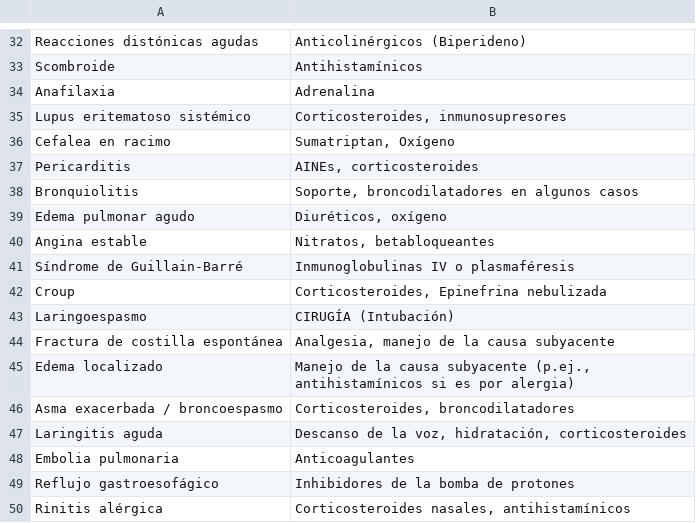
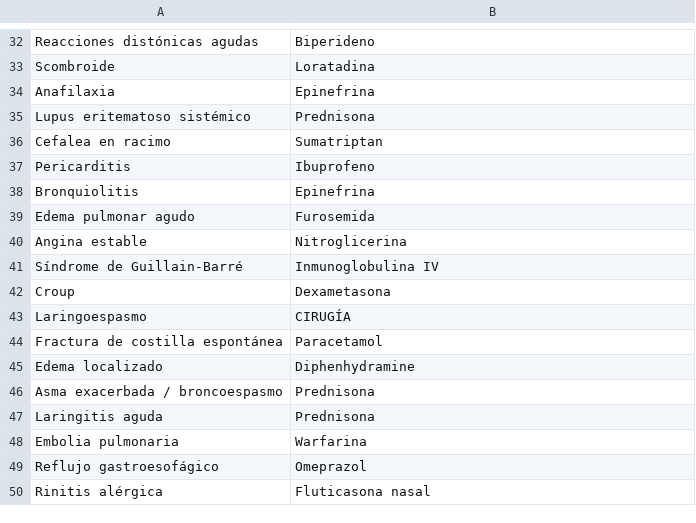
Before and after one commit to aguimorefran/tfg-fast-diagnosis-system, a CSV file: dataloader/app/resources/dataset/meds.csv, drawn as a sheet; only a part is shown, gaps mark what is left out; the diff covers the shown part only.

```diff
--- a/dataloader/app/resources/dataset/meds.csv
+++ b/dataloader/app/resources/dataset/meds.csv
@@ -32,19 +32,19 @@
-"Reacciones distónicas agudas","Anticolinérgicos (Biperideno)"
-"Scombroide","Antihistamínicos"
-"Anafilaxia","Adrenalina"
-"Lupus eritematoso sistémico","Corticosteroides, inmunosupresores"
-"Cefalea en racimo","Sumatriptan, Oxígeno"
-"Pericarditis","AINEs, corticosteroides"
-"Bronquiolitis","Soporte, broncodilatadores en algunos casos"
-"Edema pulmonar agudo","Diuréticos, oxígeno"
-"Angina estable","Nitratos, betabloqueantes"
-"Síndrome de Guillain-Barré","Inmunoglobulinas IV o plasmaféresis"
-"Croup","Corticosteroides, Epinefrina nebulizada"
-"Laringoespasmo","CIRUGÍA (Intubación)"
-"Fractura de costilla espontánea","Analgesia, manejo de la causa subyacente"
-"Edema localizado","Manejo de la causa subyacente (p.ej., antihistamínicos si es por alergia)"
-"Asma exacerbada / broncoespasmo","Corticosteroides, broncodilatadores"
-"Laringitis aguda","Descanso de la voz, hidratación, corticosteroides"
-"Embolia pulmonaria","Anticoagulantes"
-"Reflujo gastroesofágico","Inhibidores de la bomba de protones"
-"Rinitis alérgica","Corticosteroides nasales, antihistamínicos"
+"Reacciones distónicas agudas","Biperideno"
+"Scombroide","Loratadina"
+"Anafilaxia","Epinefrina"
+"Lupus eritematoso sistémico","Prednisona"
+"Cefalea en racimo","Sumatriptan"
+"Pericarditis","Ibuprofeno"
+"Bronquiolitis","Epinefrina"
+"Edema pulmonar agudo","Furosemida"
+"Angina estable","Nitroglicerina"
+"Síndrome de Guillain-Barré","Inmunoglobulina IV"
+"Croup","Dexametasona"
+"Laringoespasmo","CIRUGÍA"
+"Fractura de costilla espontánea","Paracetamol"
+"Edema localizado","Diphenhydramine"
+"Asma exacerbada / broncoespasmo","Prednisona"
+"Laringitis aguda","Prednisona"
+"Embolia pulmonaria","Warfarina"
+"Reflujo gastroesofágico","Omeprazol"
+"Rinitis alérgica","Fluticasona nasal"
```
Also changed, not shown: 25 edited cells elsewhere in this file, 9 other files.
